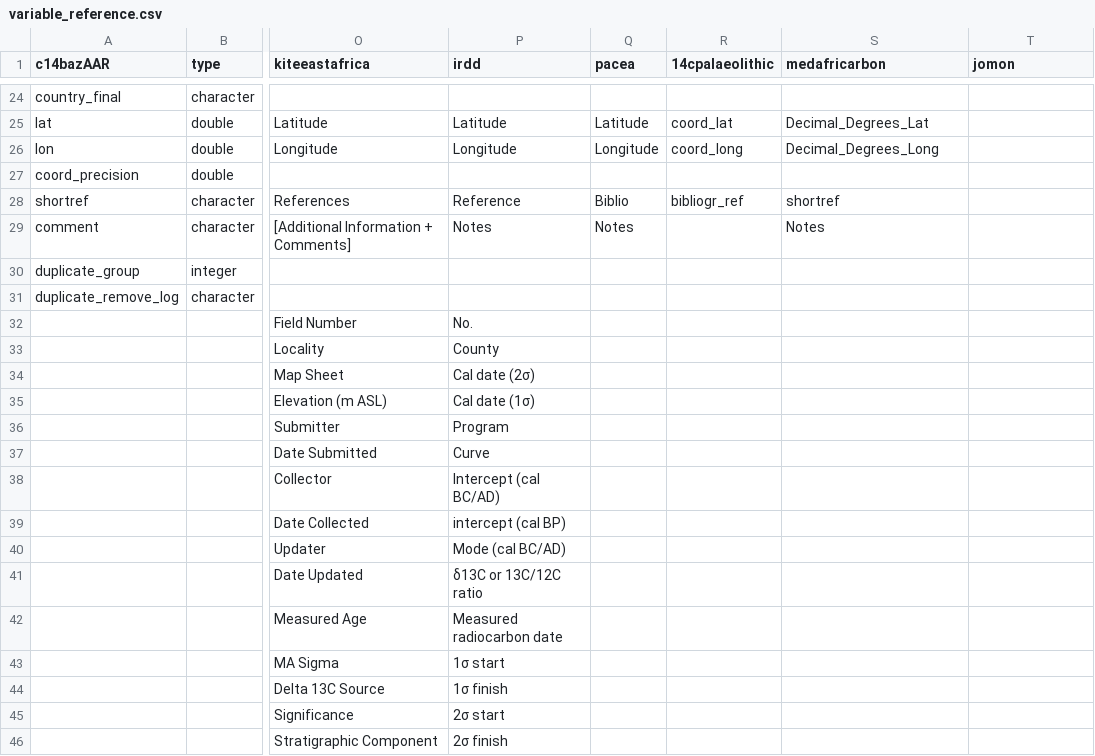
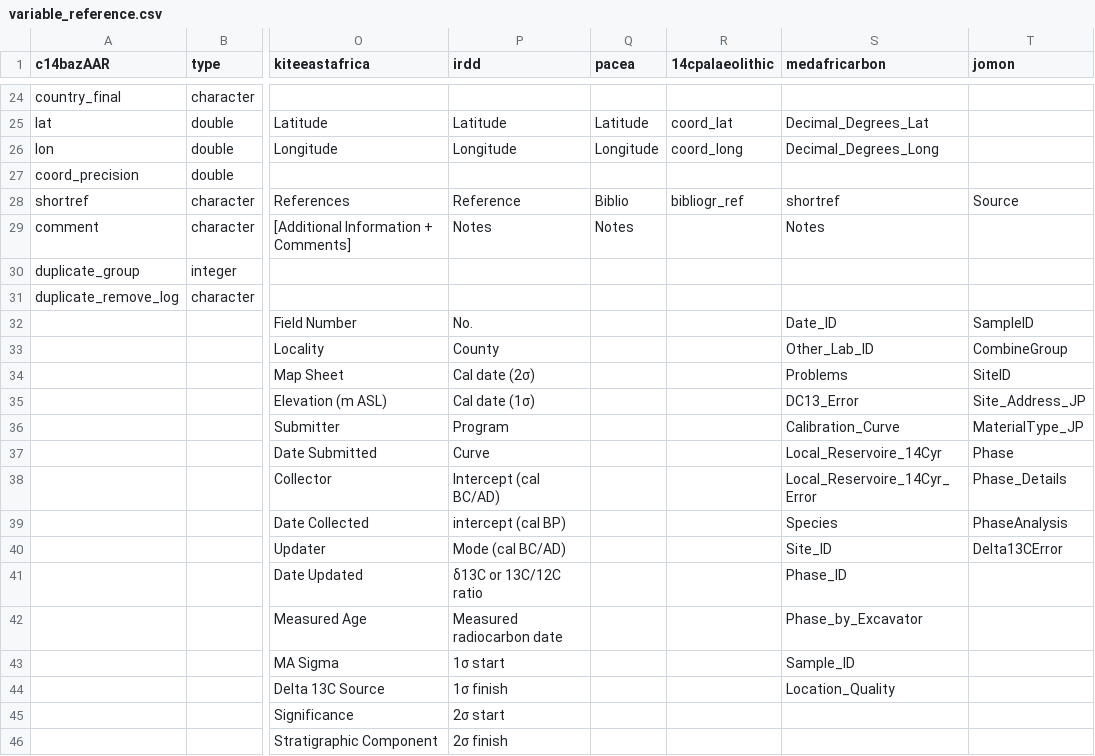
Before and after one commit to ropensci/c14bazAAR, a CSV file: data-raw/variable_reference.csv, drawn as a sheet; only a part is shown, gaps mark what is left out; the diff covers the shown part only; the diff names each change by its address in the sheet, - before the commit and + after, or states it on an @@ line.

Commit message:
included missing variables & added not used variables to reference

```diff
--- a/data-raw/variable_reference.csv
+++ b/data-raw/variable_reference.csv
-T28 (jomon): (empty)
+T28 (jomon): Source
-S32 (medafricarbon): (empty)
+S32 (medafricarbon): Date_ID
-T32 (jomon): (empty)
+T32 (jomon): SampleID
-S33 (medafricarbon): (empty)
+S33 (medafricarbon): Other_Lab_ID
-T33 (jomon): (empty)
+T33 (jomon): CombineGroup
-S34 (medafricarbon): (empty)
+S34 (medafricarbon): Problems
-T34 (jomon): (empty)
+T34 (jomon): SiteID
-S35 (medafricarbon): (empty)
+S35 (medafricarbon): DC13_Error
-T35 (jomon): (empty)
+T35 (jomon): Site_Address_JP
-S36 (medafricarbon): (empty)
+S36 (medafricarbon): Calibration_Curve
-T36 (jomon): (empty)
+T36 (jomon): MaterialType_JP
-S37 (medafricarbon): (empty)
+S37 (medafricarbon): Local_Reservoire_14Cyr
-T37 (jomon): (empty)
+T37 (jomon): Phase
-S38 (medafricarbon): (empty)
+S38 (medafricarbon): Local_Reservoire_14Cyr_Error
-T38 (jomon): (empty)
+T38 (jomon): Phase_Details
-S39 (medafricarbon): (empty)
+S39 (medafricarbon): Species
-T39 (jomon): (empty)
+T39 (jomon): PhaseAnalysis
-S40 (medafricarbon): (empty)
+S40 (medafricarbon): Site_ID
-T40 (jomon): (empty)
+T40 (jomon): Delta13CError
-S41 (medafricarbon): (empty)
+S41 (medafricarbon): Phase_ID
-S42 (medafricarbon): (empty)
+S42 (medafricarbon): Phase_by_Excavator
-S43 (medafricarbon): (empty)
+S43 (medafricarbon): Sample_ID
-S44 (medafricarbon): (empty)
+S44 (medafricarbon): Location_Quality
```
Also changed, not shown: 5 edited cells elsewhere in this file, 2 other files.
